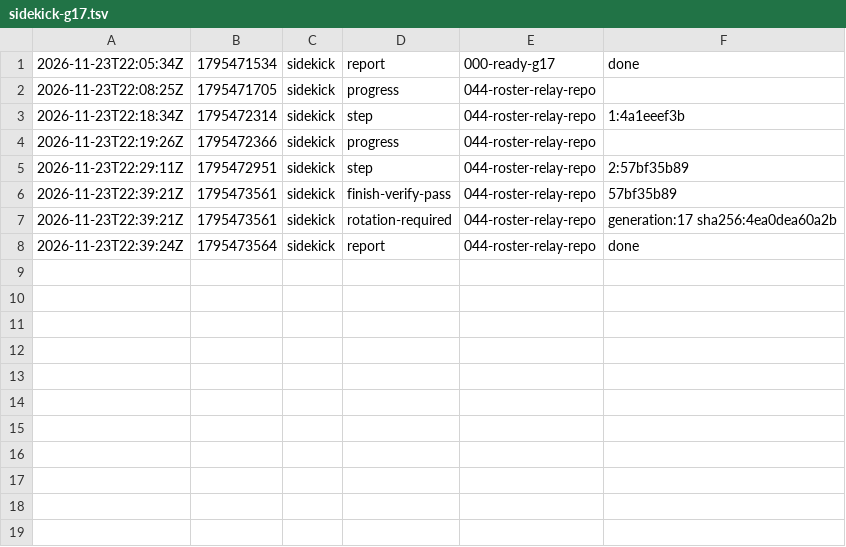
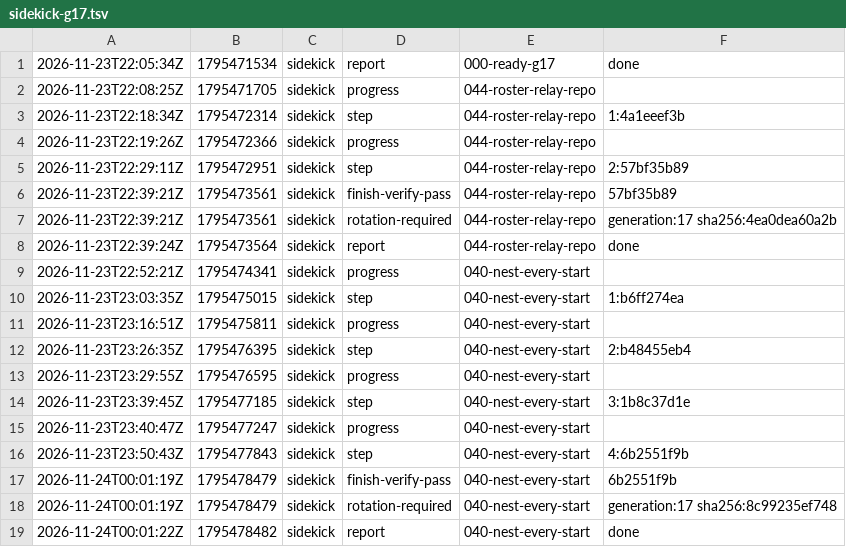
Before and after one commit to br1anchen/open-pstack, a TSV file: events/sidekick-g17.tsv, drawn as a sheet.

Commit message:
kitchen: sidekick publishes 5 files
Co-authored-by: Brian Chen <brianchen8990@gmail.com>

```diff
--- a/events/sidekick-g17.tsv
+++ b/events/sidekick-g17.tsv
@@ -8 +8,12 @@
 2026-11-23T22:39:24Z	1795473564	sidekick	report	044-roster-relay-repo	done
+2026-11-23T22:52:21Z	1795474341	sidekick	progress	040-nest-every-start	
+2026-11-23T23:03:35Z	1795475015	sidekick	step	040-nest-every-start	1:b6ff274ea
+2026-11-23T23:16:51Z	1795475811	sidekick	progress	040-nest-every-start	
+2026-11-23T23:26:35Z	1795476395	sidekick	step	040-nest-every-start	2:b48455eb4
+2026-11-23T23:29:55Z	1795476595	sidekick	progress	040-nest-every-start	
+2026-11-23T23:39:45Z	1795477185	sidekick	step	040-nest-every-start	3:1b8c37d1e
+2026-11-23T23:40:47Z	1795477247	sidekick	progress	040-nest-every-start	
+2026-11-23T23:50:43Z	1795477843	sidekick	step	040-nest-every-start	4:6b2551f9b
+2026-11-24T00:01:19Z	1795478479	sidekick	finish-verify-pass	040-nest-every-start	6b2551f9b
+2026-11-24T00:01:19Z	1795478479	sidekick	rotation-required	040-nest-every-start	generation:17 sha256:8c99235ef748
+2026-11-24T00:01:22Z	1795478482	sidekick	report	040-nest-every-start	done
```
Also changed, not shown: 4 other files.
